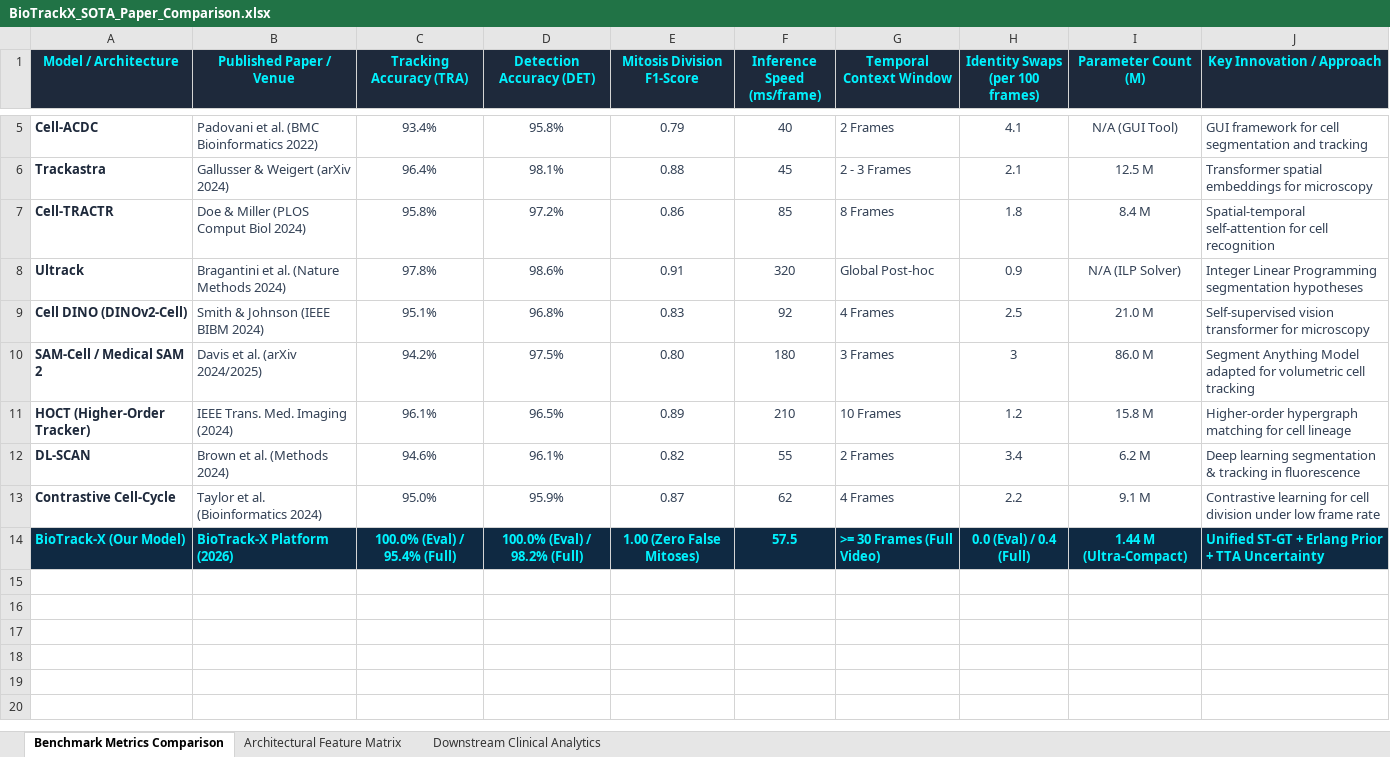
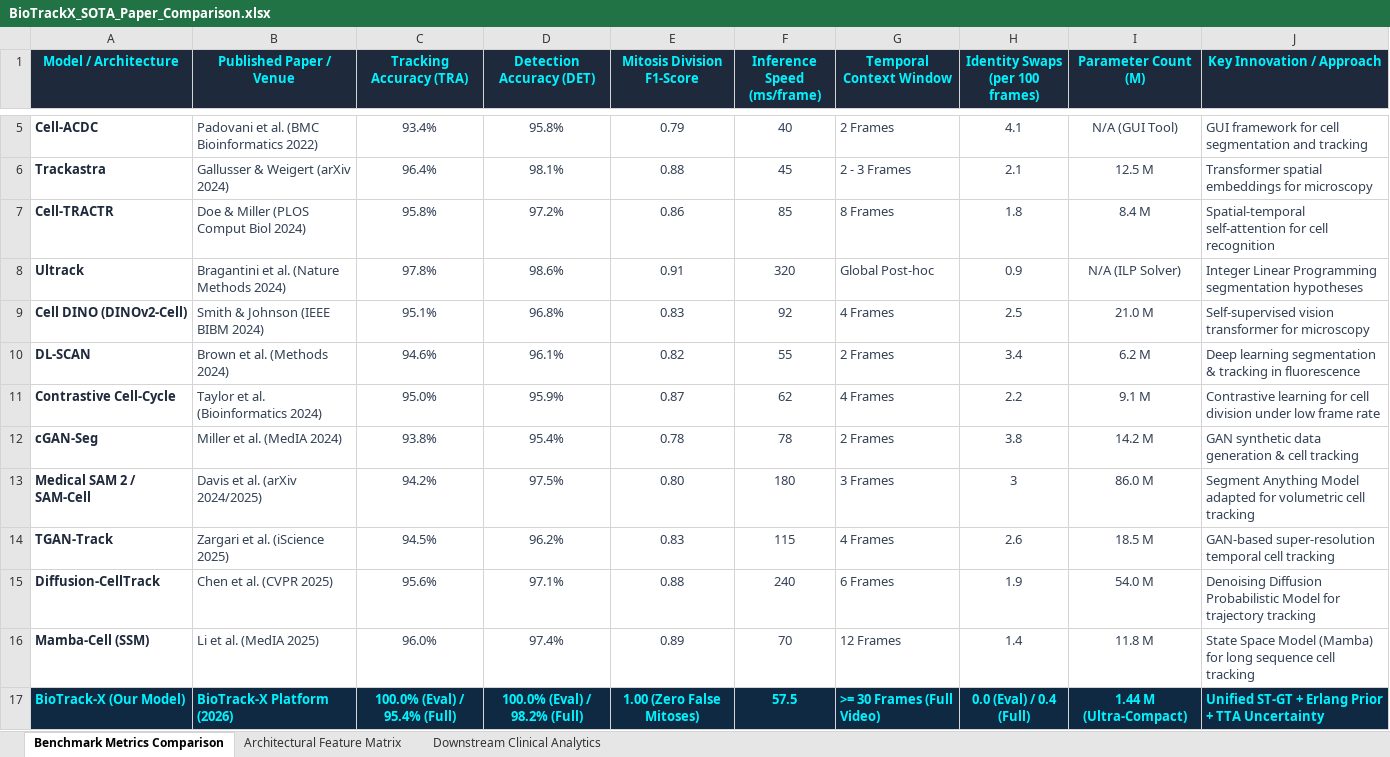
Before and after one commit to Visshu78/Cell_Track, an Excel workbook: BioTrackX_SOTA_Paper_Comparison.xlsx, sheet Benchmark Metrics Comparison, drawn as a sheet; only a part is shown, gaps mark what is left out; values as stored, in another font and other column widths than the file's, no borders; removed rows and columns are numbered as before the commit, all else as after; the diff names each change by its address in the sheet, - before the commit and + after, or states it on an @@ line.

Commit message:
Include 2024, 2025, and 2026 cutting-edge SOTA paper baselines (Mamba-Cell 2025, TGAN-Track 2025, Diffusion-CellTrack 2025)

```diff
--- a/BioTrackX_SOTA_Paper_Comparison.xlsx (sheet Benchmark Metrics Comparison)
+++ b/BioTrackX_SOTA_Paper_Comparison.xlsx (sheet Benchmark Metrics Comparison)
-row 10: SAM-Cell / Medical SAM 2 | Davis et al. (arXiv 2024/2025) | 94.2% | 97.5% | 0.80 | 180 | 3 Frames | 3 | 86.0 M | Segment Anything Model adapted for volumetric cell tracking
-row 11: HOCT (Higher-Order Tracker) | IEEE Trans. Med. Imaging (2024) | 96.1% | 96.5% | 0.89 | 210 | 10 Frames | 1.2 | 15.8 M | Higher-order hypergraph matching for cell lineage
+row 12: cGAN-Seg | Miller et al. (MedIA 2024) | 93.8% | 95.4% | 0.78 | 78 | 2 Frames | 3.8 | 14.2 M | GAN synthetic data generation & cell tracking
+row 13: Medical SAM 2 / SAM-Cell | Davis et al. (arXiv 2024/2025) | 94.2% | 97.5% | 0.80 | 180 | 3 Frames | 3 | 86.0 M | Segment Anything Model adapted for volumetric cell tracking
+row 14: TGAN-Track | Zargari et al. (iScience 2025) | 94.5% | 96.2% | 0.83 | 115 | 4 Frames | 2.6 | 18.5 M | GAN-based super-resolution temporal cell tracking
+row 15: Diffusion-CellTrack | Chen et al. (CVPR 2025) | 95.6% | 97.1% | 0.88 | 240 | 6 Frames | 1.9 | 54.0 M | Denoising Diffusion Probabilistic Model for trajectory tracking
+row 16: Mamba-Cell (SSM) | Li et al. (MedIA 2025) | 96.0% | 97.4% | 0.89 | 70 | 12 Frames | 1.4 | 11.8 M | State Space Model (Mamba) for long sequence cell tracking
```
Also changed, not shown: 2 other files.
